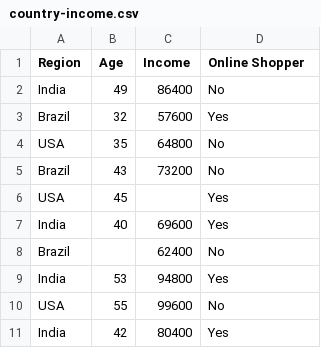
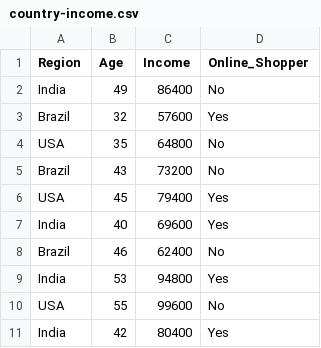
Before and after one commit to YLiu95/Data_mining, a CSV file: country-income.csv, drawn as a sheet.

```diff
--- a/country-income.csv
+++ b/country-income.csv
@@ -1,2 +1,2 @@
-Region,Age,Income,Online Shopper
+Region,Age,Income,Online_Shopper
 India,49,86400,No
@@ -5,5 +5,5 @@ USA,35,64800,No
 Brazil,43,73200,No
-USA,45,,Yes
+USA,45,79400,Yes
 India,40,69600,Yes
-Brazil,,62400,No
+Brazil,46,62400,No
 India,53,94800,Yes
```
Also changed, not shown: 1 other file.
